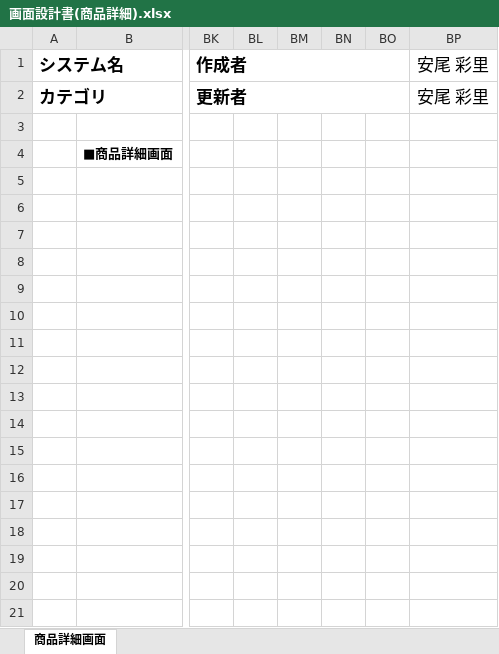
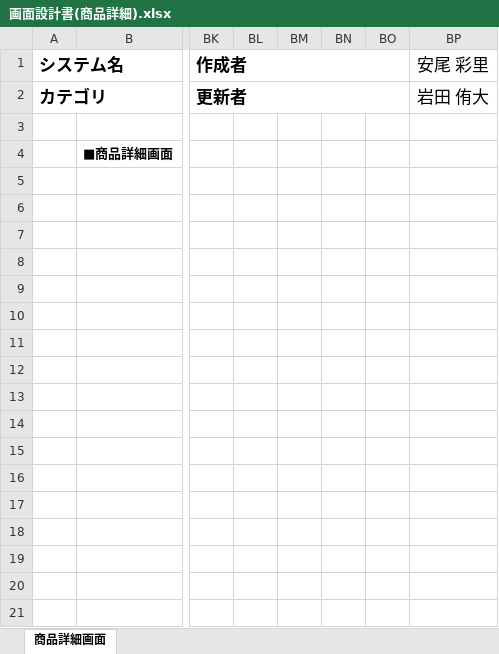
Before and after one commit to isa-education/DesignDocs, an Excel workbook: 設計書/01.基本設計/02.画面設計/画面設計書(商品詳細).xlsx, sheet 商品詳細画面, drawn as a sheet; only a part is shown, gaps mark what is left out; values as stored, in another font and other column widths than the file's, no borders; charts and pictures not drawn; the diff names each change by its address in the sheet, - before the commit and + after, or states it on an @@ line.

Commit message:
更新者名変更

```diff
--- a/設計書/01.基本設計/02.画面設計/画面設計書(商品詳細).xlsx (sheet 商品詳細画面)
+++ b/設計書/01.基本設計/02.画面設計/画面設計書(商品詳細).xlsx (sheet 商品詳細画面)
-BP2: 安尾 彩里
+BP2: 岩田 侑大
```
Also changed, not shown: charts or pictures.
